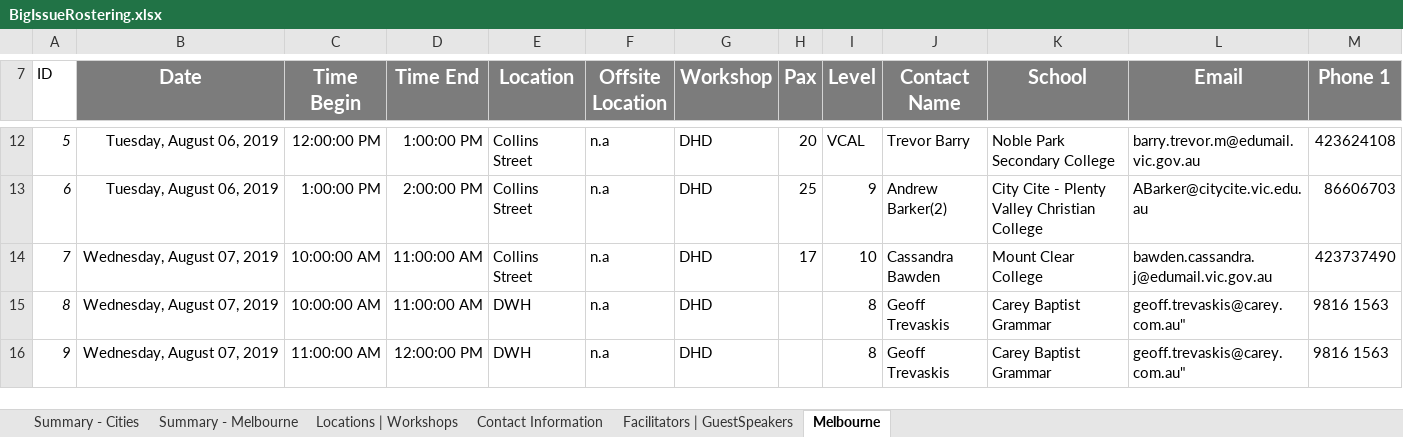
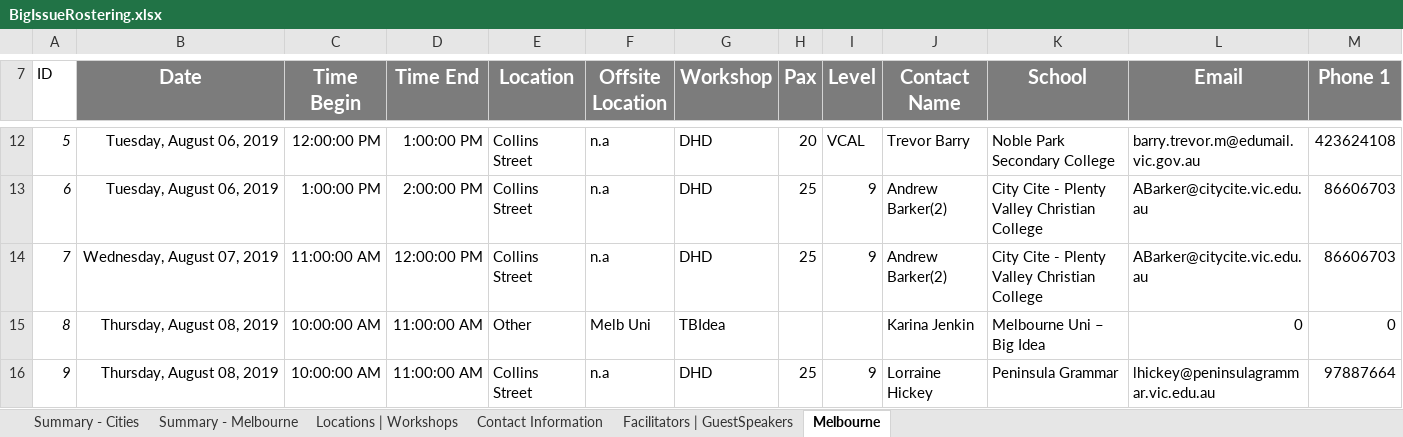
Before and after one commit to omjadas/swen90014-2019-bi-bilby, an Excel workbook: src/ExcelSheetIO/BigIssueRostering.xlsx, sheet Melbourne, drawn as a sheet; only a part is shown, gaps mark what is left out; values as stored, in another font and other column widths than the file's, no borders; charts and pictures not drawn; the diff covers the shown part only; the diff names each change by its address in the sheet, - before the commit and + after, or states it on an @@ line.

Commit message:
updated excel

```diff
--- a/src/ExcelSheetIO/BigIssueRostering.xlsx (sheet Melbourne)
+++ b/src/ExcelSheetIO/BigIssueRostering.xlsx (sheet Melbourne)
-C14 (Time Begin): 10:00:00 AM
+C14 (Time Begin): 11:00:00 AM
-D14 (Time End): 11:00:00 AM
+D14 (Time End): 12:00:00 PM
-H14 (Pax): 17
+H14 (Pax): 25
-I14 (Level): 10
+I14 (Level): 9
-J14 (Contact Name): Cassandra Bawden
+J14 (Contact Name): Andrew Barker(2)
-K14 (School): Mount Clear College
+K14 (School): City Cite - Plenty Valley Christian College
-L14 (Email): bawden.cassandra.j@edumail.vic.gov.au
+L14 (Email): ABarker@citycite.vic.edu.au
-M14 (Phone 1): 423737490
+M14 (Phone 1): 86606703
-B15:B16 (Date): Wednesday, August 07, 2019
+B15:B16 (Date): Thursday, August 08, 2019
-E15 (Location): DWH
+E15 (Location): Other
-F15 (Offsite Location): n.a
+F15 (Offsite Location): Melb Uni
-G15 (Workshop): DHD
+G15 (Workshop): TBIdea
-I15 (Level): 8
+I15 (Level): (empty)
-J15 (Contact Name): Geoff Trevaskis
+J15 (Contact Name): Karina Jenkin
-K15 (School): Carey Baptist Grammar
+K15 (School): Melbourne Uni – Big Idea
-L15 (Email): geoff.trevaskis@carey.com.au"
+L15 (Email): 0
-M15 (Phone 1): 9816 1563
+M15 (Phone 1): 0
-C16 (Time Begin): 11:00:00 AM
+C16 (Time Begin): 10:00:00 AM
-D16 (Time End): 12:00:00 PM
+D16 (Time End): 11:00:00 AM
-E16 (Location): DWH
+E16 (Location): Collins Street
-H16 (Pax): (empty)
+H16 (Pax): 25
-I16 (Level): 8
+I16 (Level): 9
-J16 (Contact Name): Geoff Trevaskis
+J16 (Contact Name): Lorraine Hickey
-K16 (School): Carey Baptist Grammar
+K16 (School): Peninsula Grammar
-L16 (Email): geoff.trevaskis@carey.com.au"
+L16 (Email): lhickey@peninsulagrammar.vic.edu.au
-M16 (Phone 1): 9816 1563
+M16 (Phone 1): 97887664
```
Also changed, not shown: 240 edited cells elsewhere in this sheet.
